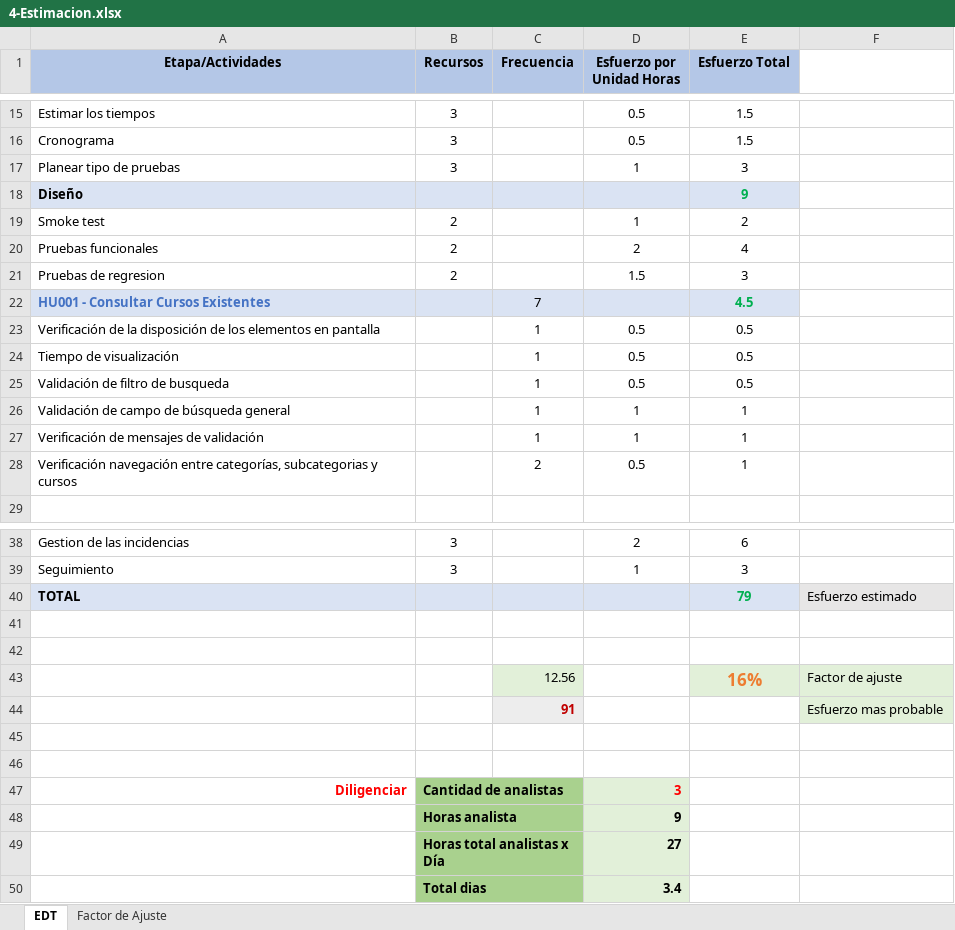
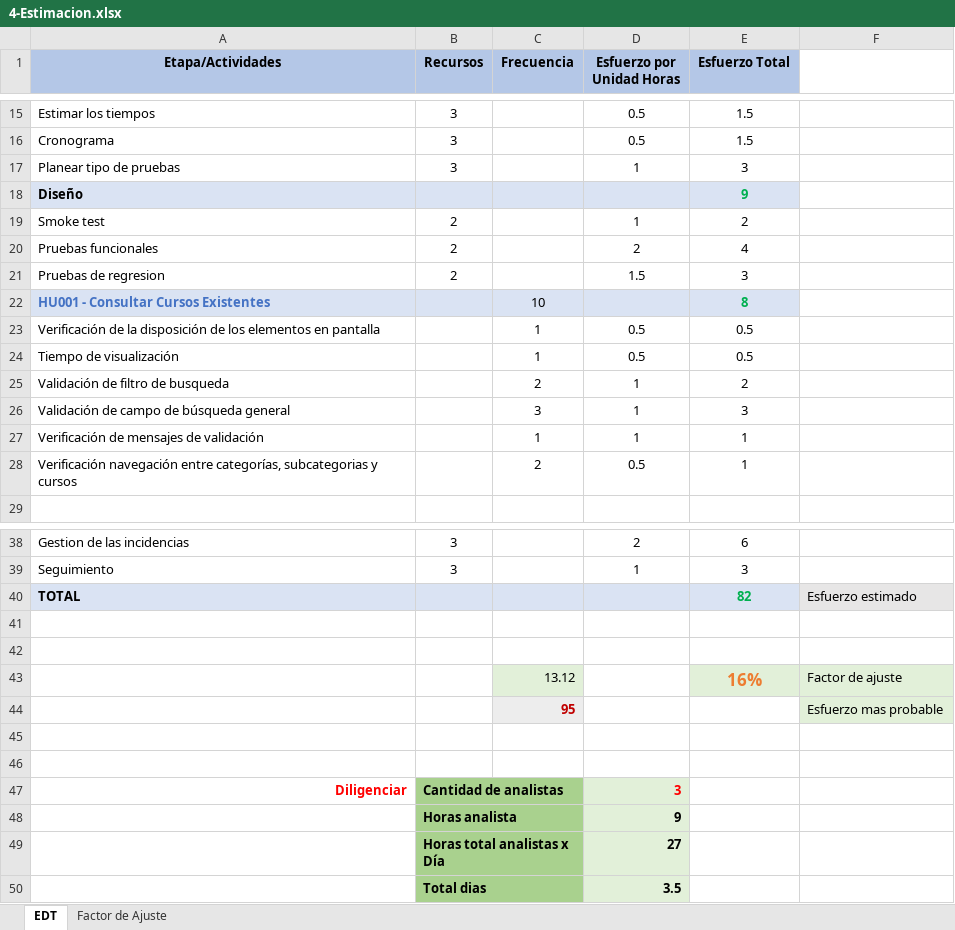
Before and after one commit to christianAya/Ejercicio_practico, an Excel workbook: 4-Estimacion.xlsx, sheet EDT, drawn as a sheet; only a part is shown, gaps mark what is left out; values as stored, in another font and other column widths than the file's, no borders; charts and pictures not drawn; removed rows and columns are numbered as before the commit, all else as after; the diff names each change by its address in the sheet, - before the commit and + after, or states it on an @@ line.

```diff
--- a/4-Estimacion.xlsx (sheet EDT)
+++ b/4-Estimacion.xlsx (sheet EDT)
-C22 (Frecuencia): 7
+C22 (Frecuencia): 10
-E22 (Esfuerzo Total): 4.5
+E22 (Esfuerzo Total): 8
-row 25: Validación de filtro de busqueda |  | 1 | 0.5 | 0.5
+row 25: Validación de filtro de busqueda |  | 2 | 1 | 2
-C26 (Frecuencia): 1
+C26 (Frecuencia): 3
-E26 (Esfuerzo Total): 1
+E26 (Esfuerzo Total): 3
-E40 (Esfuerzo Total): 79
+E40 (Esfuerzo Total): 82
-C43 (Frecuencia): 12.56
+C43 (Frecuencia): 13.12
-C44 (Frecuencia): 91
+C44 (Frecuencia): 95
-D50 (Esfuerzo por Unidad Horas): 3.4
+D50 (Esfuerzo por Unidad Horas): 3.5
```
Also changed, not shown: 2-Analisis_de_Riesgos.xlsx, 6-Casos_de_prueba/Casos_de_Prueba.xlsx, 5 other files.
